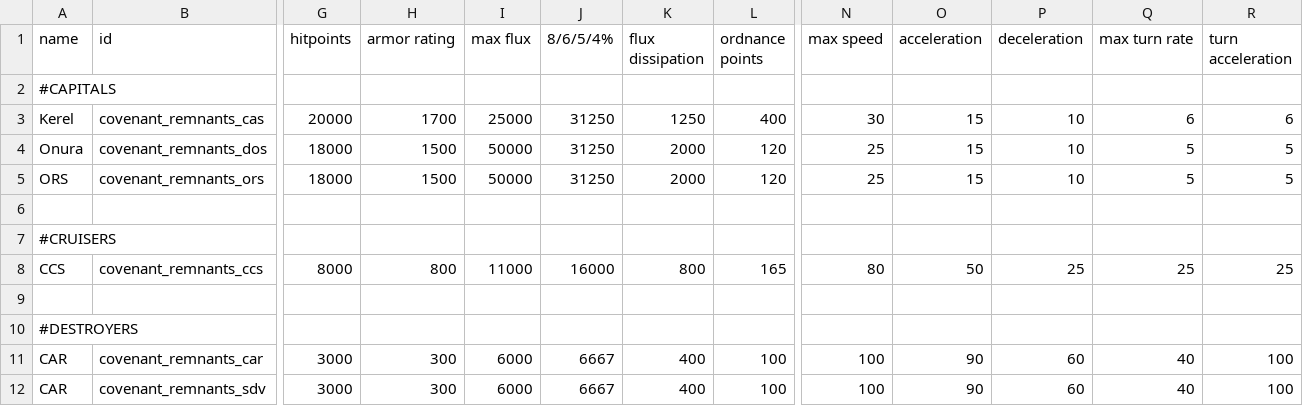
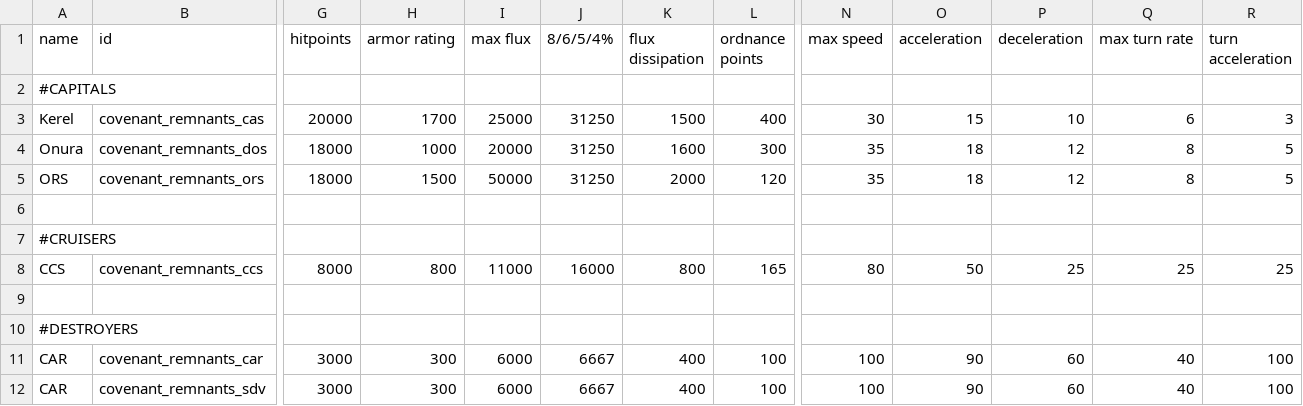
Before and after one commit to Combustiblemon/Covenant-Remnants, a CSV file: data/hulls/ship_data.csv, drawn as a sheet; only a part is shown, gaps mark what is left out; the diff names each change by its address in the sheet, - before the commit and + after, or states it on an @@ line.

```diff
--- a/data/hulls/ship_data.csv
+++ b/data/hulls/ship_data.csv
-K3 (flux dissipation): 1250
+K3 (flux dissipation): 1500
-R3 (turn acceleration): 6
+R3 (turn acceleration): 3
-H4 (armor rating): 1500
+H4 (armor rating): 1000
-I4 (max flux): 50000
+I4 (max flux): 20000
-K4 (flux dissipation): 2000
+K4 (flux dissipation): 1600
-L4 (ordnance points): 120
+L4 (ordnance points): 300
-N4:N5 (max speed): 25
+N4:N5 (max speed): 35
-O4:O5 (acceleration): 15
+O4:O5 (acceleration): 18
-P4:P5 (deceleration): 10
+P4:P5 (deceleration): 12
-Q4:Q5 (max turn rate): 5
+Q4:Q5 (max turn rate): 8
```
Also changed, not shown: data/hullmods/hull_mods.csv, data/shipsystems/ship_systems.csv, 18 other files.
